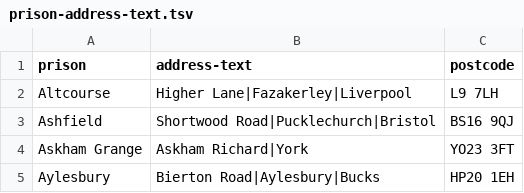
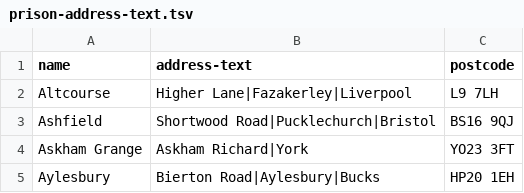
Before and after one commit to symroe/prison-estate-data, a TSV file: lists/prison-finder/prison-address-text.tsv, drawn as a sheet; only a part is shown.

Commit message:
Rename field from "prison" to "name"

```diff
--- a/lists/prison-finder/prison-address-text.tsv
+++ b/lists/prison-finder/prison-address-text.tsv
@@ -1,2 +1,2 @@
-prison	address-text	postcode
+name	address-text	postcode
 Altcourse	Higher Lane|Fazakerley|Liverpool	L9 7LH
```
Also changed, not shown: 1 other file.
